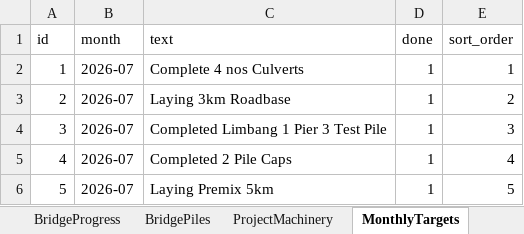
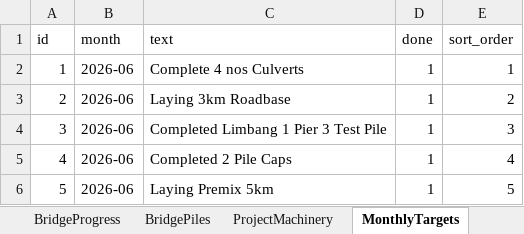
Before and after one commit to nashlim01/musyati_dashboard, an Excel workbook: server/data/musyati-data.xlsx, sheet MonthlyTargets, drawn as a sheet; values as stored, in another font and other column widths than the file's, no borders; the diff names each change by its address in the sheet, - before the commit and + after, or states it on an @@ line.

```diff
--- a/server/data/musyati-data.xlsx (sheet MonthlyTargets)
+++ b/server/data/musyati-data.xlsx (sheet MonthlyTargets)
-B2:B6 (month): 2026-07
+B2:B6 (month): 2026-06
```
Also changed, not shown: sheet PavementLayers, sheet CulvertZones, sheet Bridges, sheet EwActivities, sheet ProjectMachinery, sheet ExecOverview, 2 more sheets, 5 other files.
